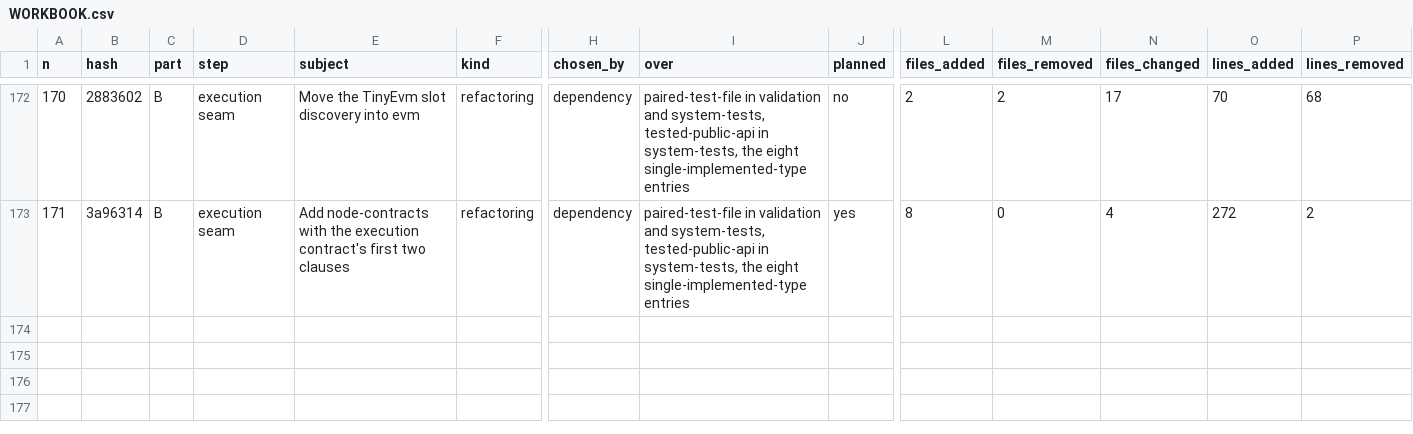
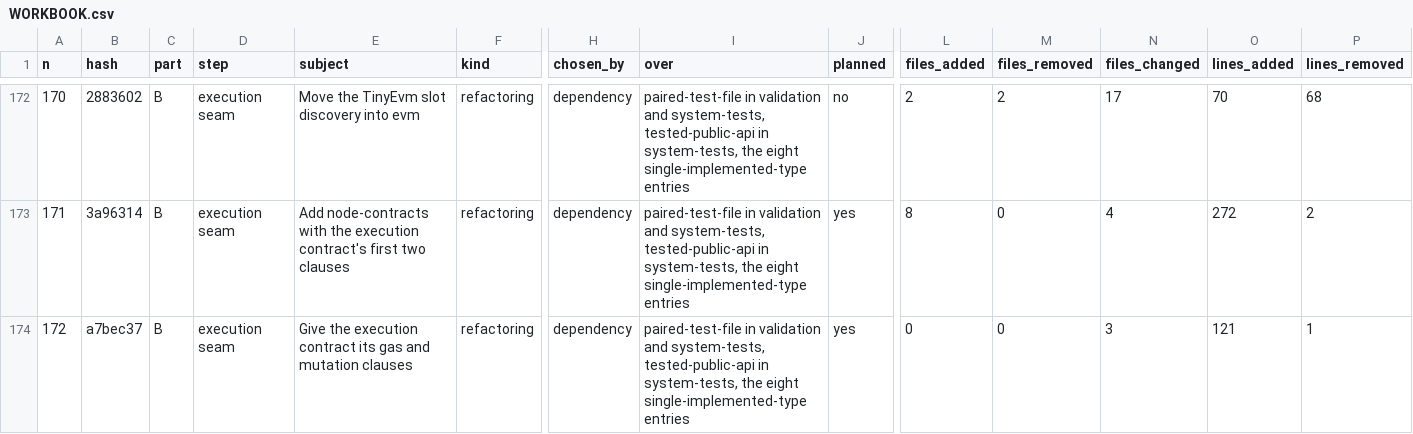
Before and after one commit to umbgtt10/ibft_unattended_overhaul_experiment, a CSV file: WORKBOOK.csv, drawn as a sheet; only a part is shown, gaps mark what is left out; rows hold the shown columns only; the diff names each change by its address in the sheet, - before the commit and + after, or states it on an @@ line.

```diff
--- a/WORKBOOK.csv
+++ b/WORKBOOK.csv
+row 174: 172 | a7bec37 | B | execution seam | Give the execution contract its gas and mutation clauses | refactoring | dependency | paired-test-file in validation and system-tests, tested-public-api in system-tests, the eight single-implemented-type entries | yes | 0 | 0 | 3 | 121 | 1
```
Also changed, not shown: WORKBOOK-ATTEMPTS.csv, 1 other file.
